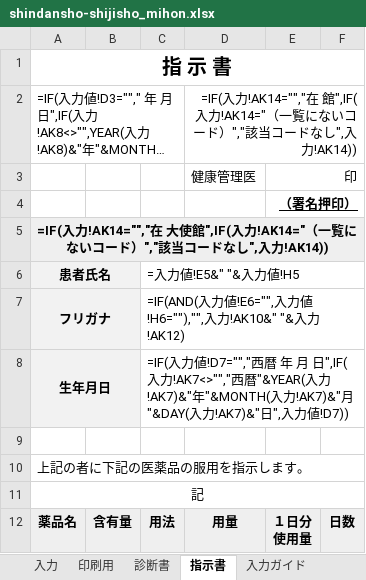
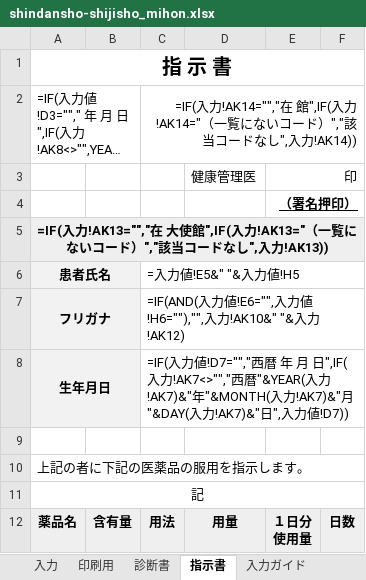
Before and after one commit to ysk713/-, an Excel workbook: shindansho-excel/shindansho-shijisho_mihon.xlsx, sheet 指示書, drawn as a sheet; only a part is shown; long unchanged cells end in …; values as stored, in another font and other column widths than the file's, no borders; formulas without a stored value are shown as written; conditional formats not drawn; the diff names each change by its address in the sheet, - before the commit and + after, or states it on an @@ line.

```diff
--- a/shindansho-excel/shindansho-shijisho_mihon.xlsx (sheet 指示書)
+++ b/shindansho-excel/shindansho-shijisho_mihon.xlsx (sheet 指示書)
-A2:C2 merged
+A2:B2 merged
-C2: (empty)
+C2: =IF(入力!AK14="","在 館",IF(入力!AK14="（一覧にないコード）","該当コードなし",入力!AK14))
+C2:F2 merged
-D2: =IF(入力!AK14="","在 館",IF(入力!AK14="（一覧にないコード）","該当コードなし",入力!AK14))
+D2: (empty)
-D2:F2 merged
-A5: =IF(入力!AK14="","在 大使館",IF(入力!AK14="（一覧にないコード）","該当コードなし",入力!AK14))
+A5: =IF(入力!AK13="","在 大使館",IF(入力!AK13="（一覧にないコード）","該当コードなし",入力!AK13))
```
Also changed, not shown: sheet 印刷用, shindansho-excel/shindansho-shijisho.xlsx, 3 other files.
